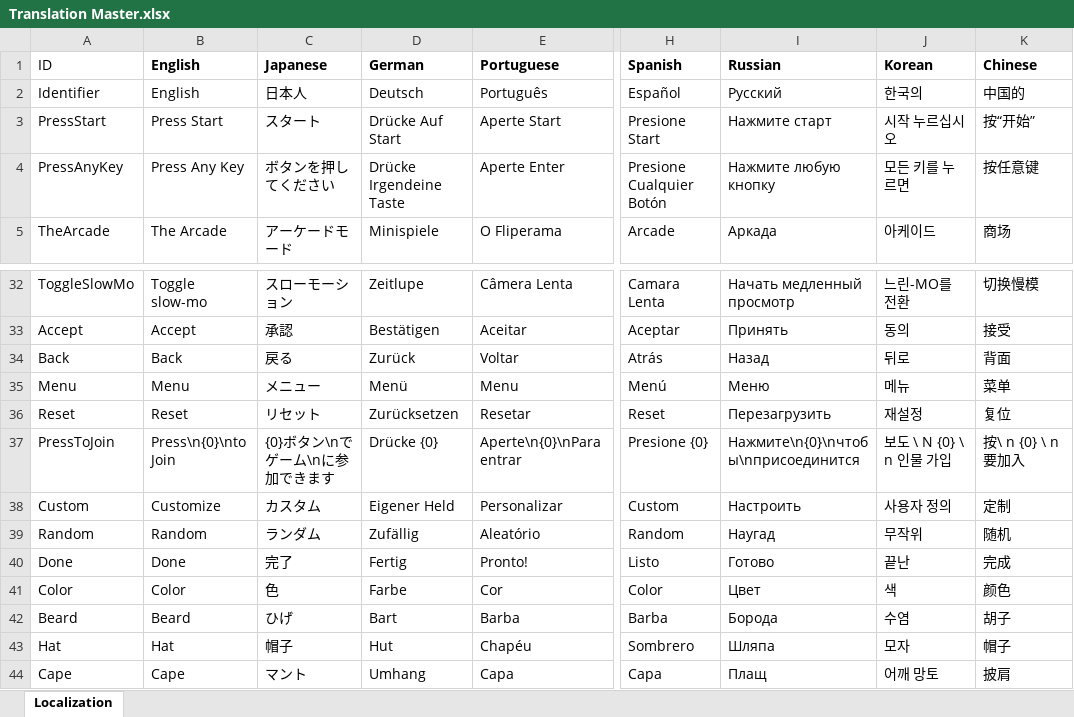
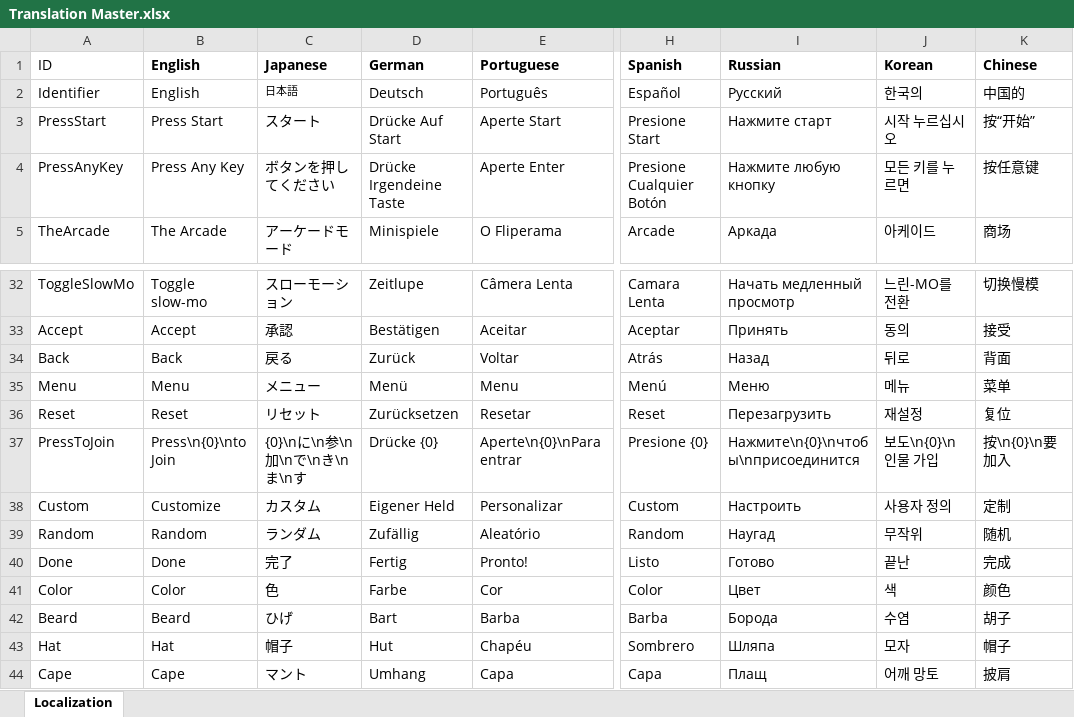
Before and after one commit to PwneeStudios/Cloudberry-Kingdom-Content, an Excel workbook: Localization/Translation Master.xlsx, sheet Localization, drawn as a sheet; only a part is shown, gaps mark what is left out; values as stored, in another font and other column widths than the file's, no borders; the diff covers the shown part only; the diff names each change by its address in the sheet, - before the commit and + after, or states it on an @@ line.

```diff
--- a/Localization/Translation Master.xlsx (sheet Localization)
+++ b/Localization/Translation Master.xlsx (sheet Localization)
-C2 (Japanese): 日本人
+C2 (Japanese): 日本語
@@ C2 text size: smaller @@
-C37 (Japanese): {0}ボタン\nでゲーム\nに参加できます
+C37 (Japanese): {0}\nに\n参\n加\nで\nき\nま\nす
-J37 (Korean): 보도 \ N {0} \ n 인물 가입
+J37 (Korean): 보도\n{0}\n인물 가입
-K37 (Chinese): 按\ n {0} \ n要加入
+K37 (Chinese): 按\n{0}\n要加入
```
Also changed, not shown: 20 added rows, 29 edited cells and cell formats elsewhere in this sheet, Proj.xlsx, 40 other files.
